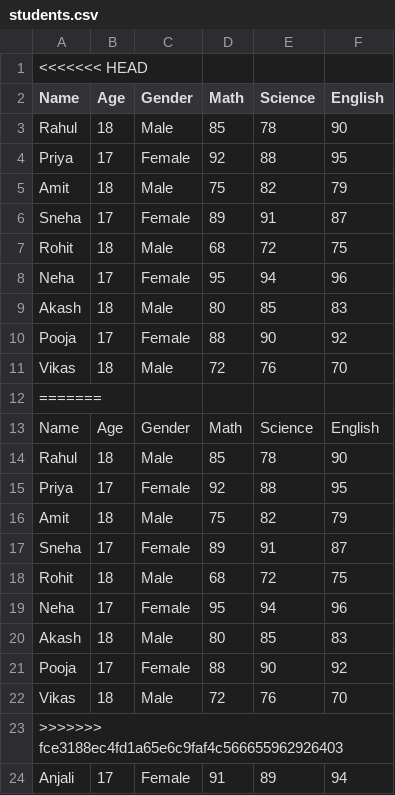
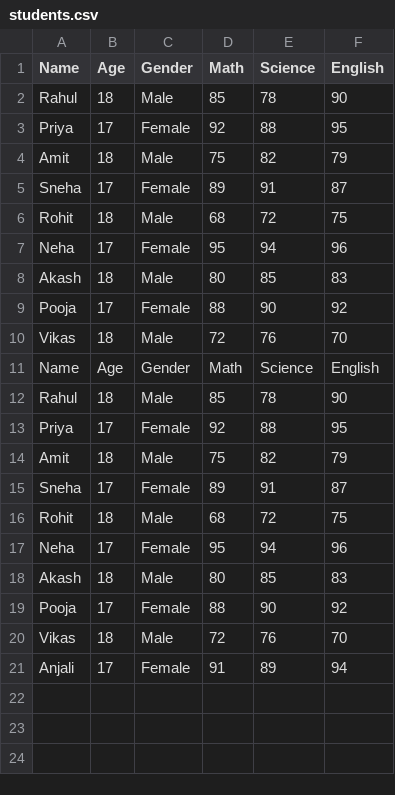
Before and after one commit to Mohit-153/Project, a CSV file: students.csv, drawn as a sheet; the diff names each change by its address in the sheet, - before the commit and + after, or states it on an @@ line.

```diff
--- a/students.csv
+++ b/students.csv
-row 1: <<<<<<< HEAD
-row 12: =======
-row 23: >>>>>>> fce3188ec4fd1a65e6c9faf4c566655962926403
```
Also changed, not shown: 5 other files.
